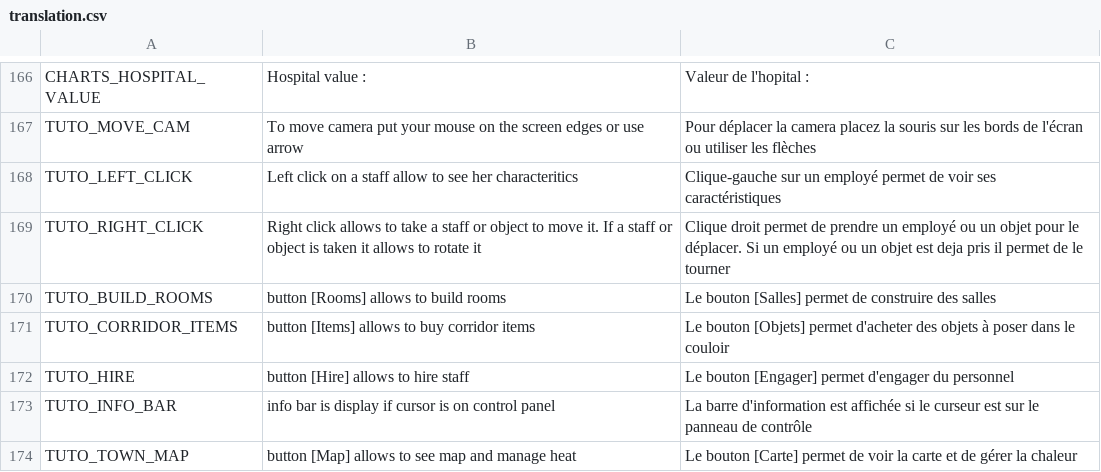
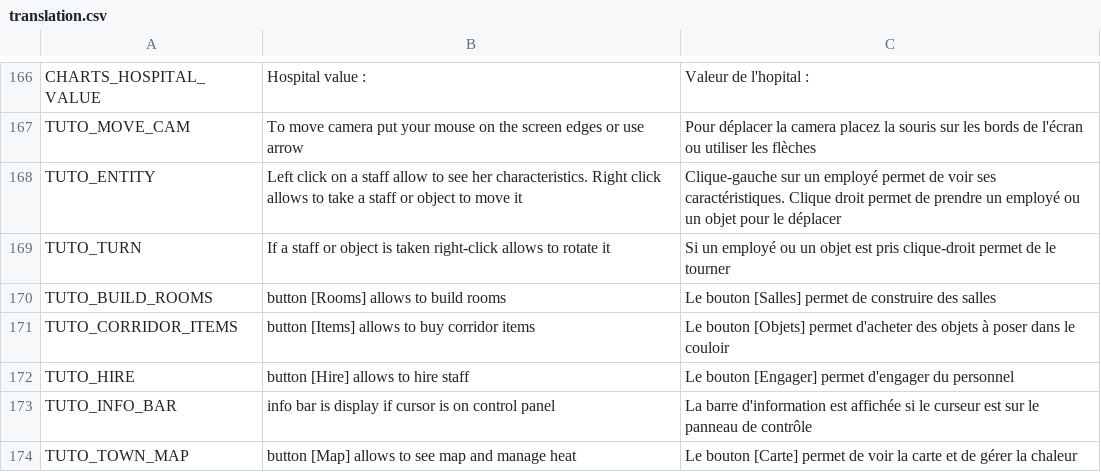
Before and after one commit to AdrienBourgois/ThemeHospital, a CSV file: translation/translation.csv, drawn as a sheet; only a part is shown, gaps mark what is left out.

Commit message:
finish tuto

```diff
--- a/translation/translation.csv
+++ b/translation/translation.csv
@@ -167,4 +167,4 @@ CHARTS_HOSPITAL_VALUE,Hospital value : ,Valeur de l'hopital :
 TUTO_MOVE_CAM,To move camera put your mouse on the screen edges or use arrow,Pour déplacer la camera placez la souris sur les bords de l'écran ou utiliser les flèches
-TUTO_LEFT_CLICK,Left click on a staff allow to see her characteritics,Clique-gauche sur un employé permet de voir ses caractéristiques
-TUTO_RIGHT_CLICK,Right click allows to take a staff or object to move it. If a staff or object is taken it allows to rotate it,Clique droit permet de prendre un employé ou un objet pour le déplacer. Si un employé ou un objet est deja pris il permet de le tourner
+TUTO_ENTITY,Left click on a staff allow to see her characteristics. Right click allows to take a staff or object to move it,Clique-gauche sur un employé permet de voir ses caractéristiques. Clique droit permet de prendre un employé ou un objet pour le déplacer
+TUTO_TURN,If a staff or object is taken right-click allows to rotate it,Si un employé ou un objet est pris clique-droit permet de le tourner
 TUTO_BUILD_ROOMS,button [Rooms] allows to build rooms,Le bouton [Salles] permet de construire des salles
```
Also changed, not shown: 3 other files.
